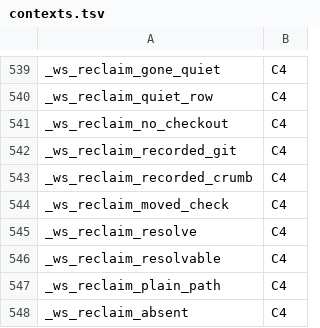
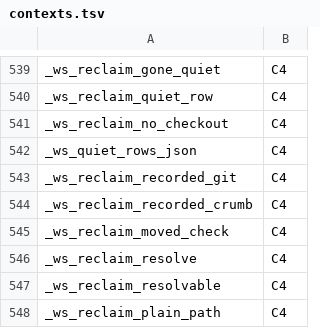
Before and after one commit to Synapsium-Labs/ccrc-pwa, a TSV file: ccd/contexts.tsv, drawn as a sheet; only a part is shown, gaps mark what is left out; the shorter side is filled out with more unchanged rows.

```diff
--- a/ccd/contexts.tsv
+++ b/ccd/contexts.tsv
@@ -541,2 +541,3 @@ _ws_reclaim_quiet_row	C4
 _ws_reclaim_no_checkout	C4
+_ws_quiet_rows_json	C4
 _ws_reclaim_recorded_git	C4
```
Also changed, not shown: 1 other file.
